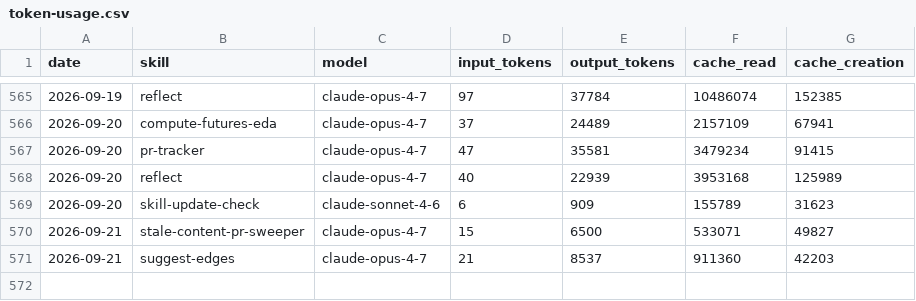
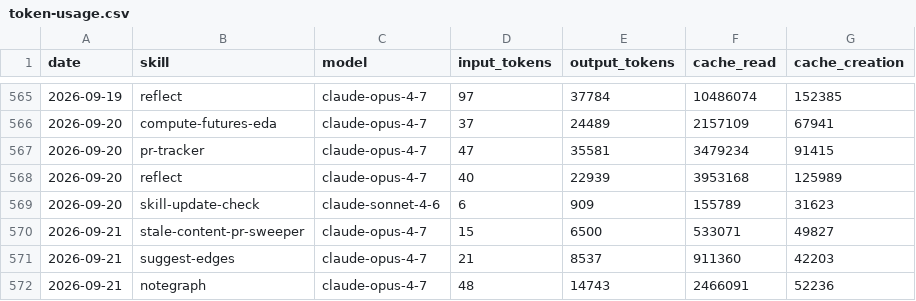
Before and after one commit to swarm-ai-research/aeon, a CSV file: memory/token-usage.csv, drawn as a sheet; only a part is shown, gaps mark what is left out; the diff names each change by its address in the sheet, - before the commit and + after, or states it on an @@ line.

Commit message:
chore(notegraph): auto-commit 2026-09-21

```diff
--- a/memory/token-usage.csv
+++ b/memory/token-usage.csv
+row 572: 2026-09-21 | notegraph | claude-opus-4-7 | 48 | 14743 | 2466091 | 52236
```
Also changed, not shown: 5 other files.
